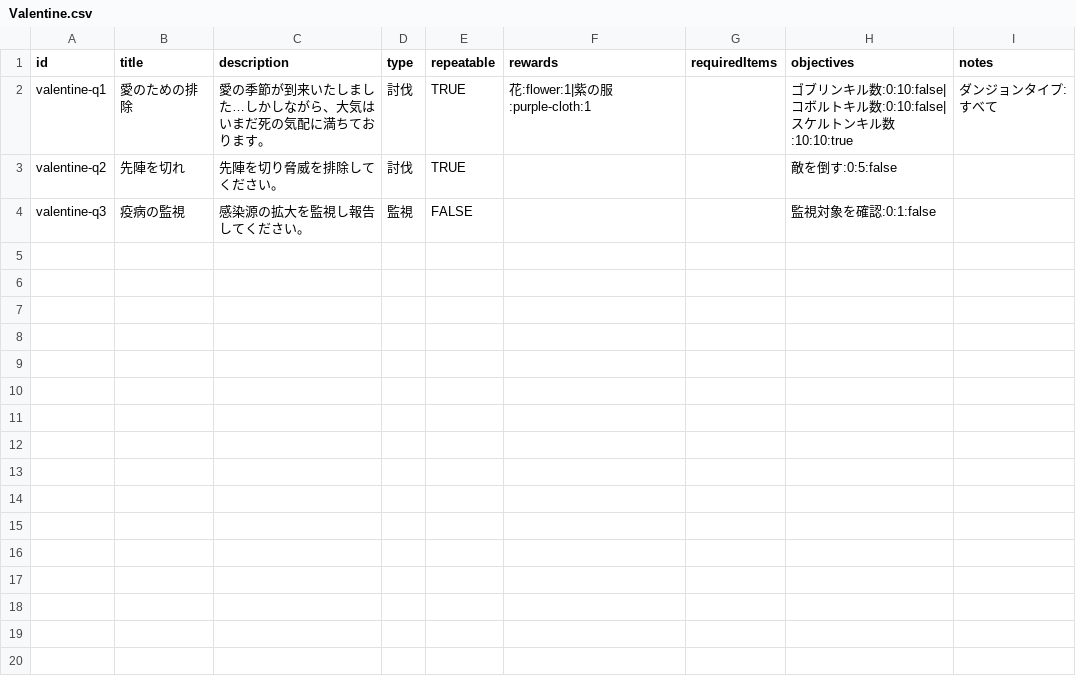
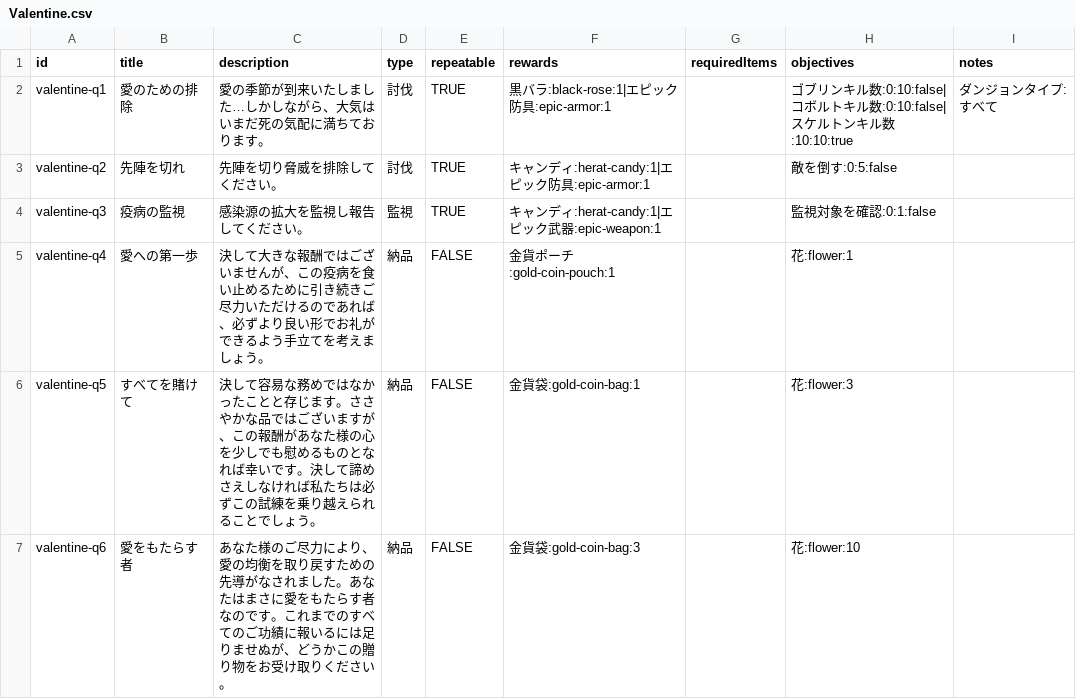
Before and after one commit to fumimasa-k/dad-wiki, a CSV file: data/quests/Valentine.csv, drawn as a sheet.

Commit message:
バレンタインcsv更新
クエスト報酬・要求の画像ファイル参照情報を修正

```diff
--- a/data/quests/Valentine.csv
+++ b/data/quests/Valentine.csv
@@ -1,4 +1,7 @@
 id,title,description,type,repeatable,rewards,requiredItems,objectives,notes
-valentine-q1,愛のための排除,愛の季節が到来いたしました…しかしながら、大気はいまだ死の気配に満ちております。,討伐,TRUE,花:flower:1|紫の服:purple-cloth:1,,ゴブリンキル数:0:10:false|コボルトキル数:0:10:false|スケルトンキル数:10:10:true,ダンジョンタイプ:すべて
-valentine-q2,先陣を切れ,先陣を切り脅威を排除してください。,討伐,TRUE,,,敵を倒す:0:5:false,
-valentine-q3,疫病の監視,感染源の拡大を監視し報告してください。,監視,FALSE,,,監視対象を確認:0:1:false,
+valentine-q1,愛のための排除,愛の季節が到来いたしました…しかしながら、大気はいまだ死の気配に満ちております。,討伐,TRUE,黒バラ:black-rose:1|エピック防具:epic-armor:1,,ゴブリンキル数:0:10:false|コボルトキル数:0:10:false|スケルトンキル数:10:10:true,ダンジョンタイプ:すべて
+valentine-q2,先陣を切れ,先陣を切り脅威を排除してください。,討伐,TRUE,キャンディ:herat-candy:1|エピック防具:epic-armor:1,,敵を倒す:0:5:false,
+valentine-q3,疫病の監視,感染源の拡大を監視し報告してください。,監視,TRUE,キャンディ:herat-candy:1|エピック武器:epic-weapon:1,,監視対象を確認:0:1:false,
+valentine-q4,愛への第一歩,決して大きな報酬ではございませんが、この疫病を食い止めるために引き続きご尽力いただけるのであれば、必ずより良い形でお礼ができるよう手立てを考えましょう。,納品,FALSE,金貨ポーチ:gold-coin-pouch:1,,花:flower:1,
+valentine-q5,すべてを賭けて,決して容易な務めではなかったことと存じます。ささやかな品ではございますが、この報酬があなた様の心を少しでも慰めるものとなれば幸いです。決して諦めさえしなければ私たちは必ずこの試練を乗り越えられることでしょう。,納品,FALSE,金貨袋:gold-coin-bag:1,,花:flower:3,
+valentine-q6,愛をもたらす者,あなた様のご尽力により、愛の均衡を取り戻すための先導がなされました。あなたはまさに愛をもたらす者なのです。これまでのすべてのご功績に報いるには足りませぬが、どうかこの贈り物をお受け取りください。,納品,FALSE,金貨袋:gold-coin-bag:3,,花:flower:10,
```
